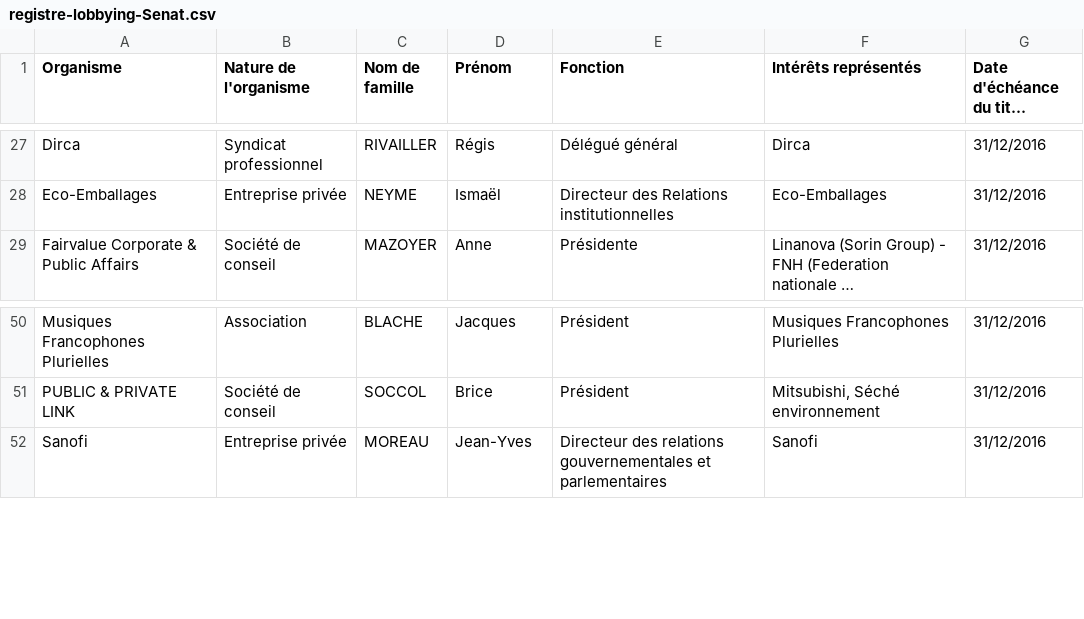
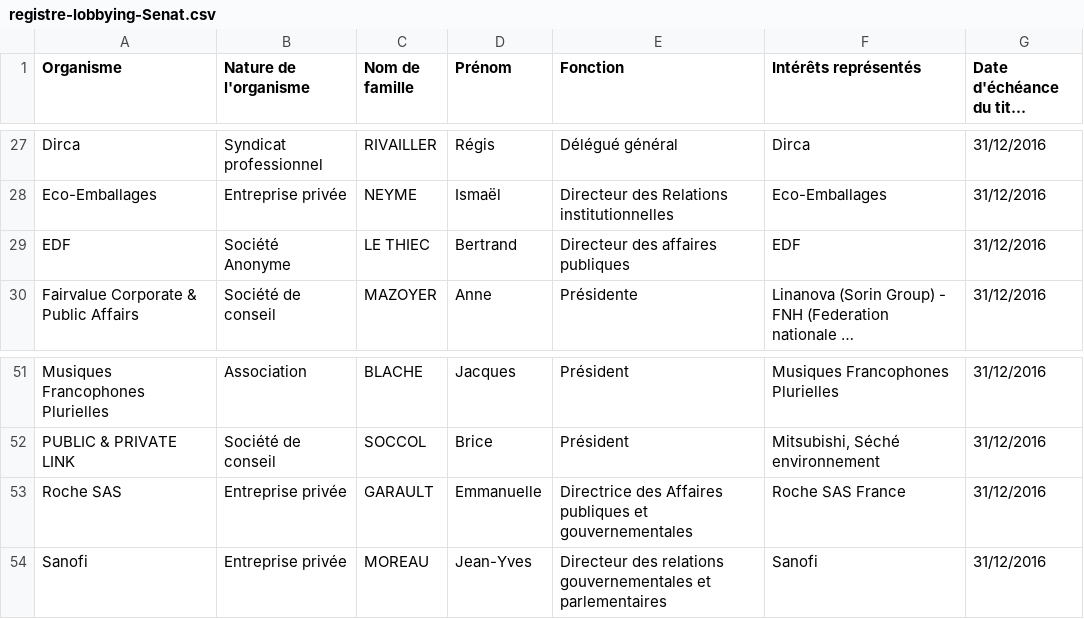
Before and after one commit to regardscitoyens/registres-lobbying, a CSV file: data/registre-lobbying-Senat.csv, drawn as a sheet; only a part is shown, gaps mark what is left out; long unchanged cells end in …; the diff names each change by its address in the sheet, - before the commit and + after, or states it on an @@ line.

Commit message:
update registre Sénat

```diff
--- a/data/registre-lobbying-Senat.csv
+++ b/data/registre-lobbying-Senat.csv
+row 29: EDF | Société Anonyme | LE THIEC | Bertrand | Directeur des affaires publiques | EDF | 31/12/2016
+row 53: Roche SAS | Entreprise privée | GARAULT | Emmanuelle | Directrice des Affaires publiques et gouvernementales | Roche SAS France | 31/12/2016
```
